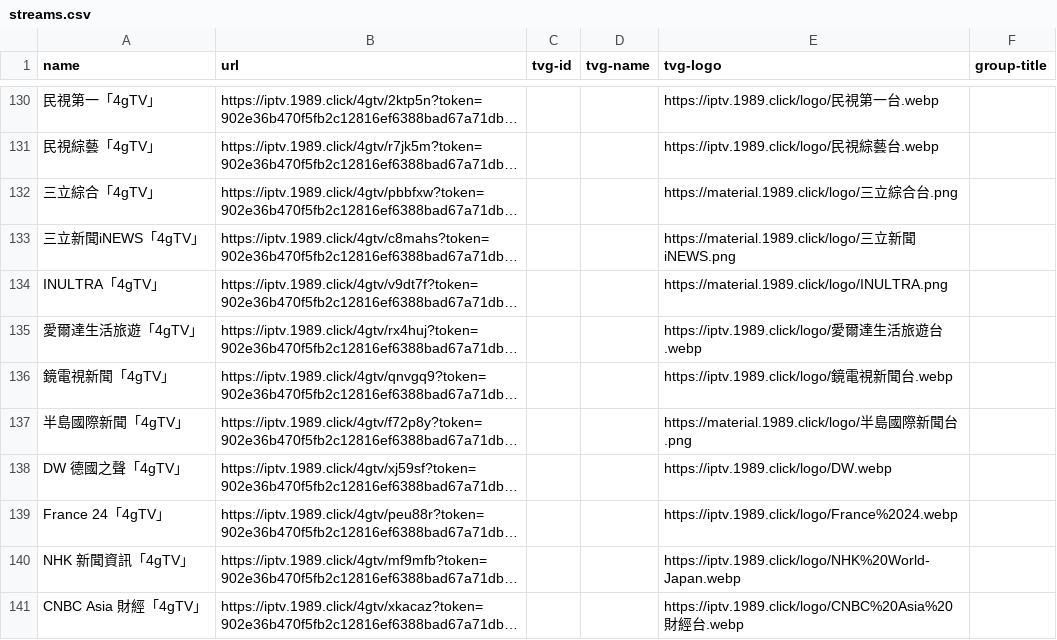
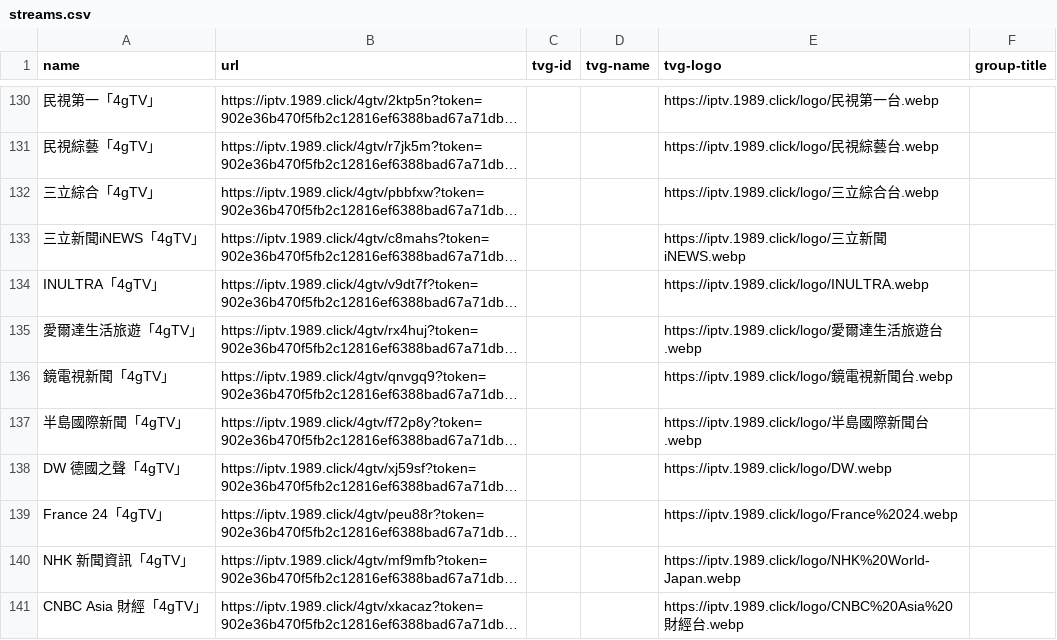
Before and after one commit to jingjingge-art/nttv, a CSV file: streams.csv, drawn as a sheet; only a part is shown, gaps mark what is left out; long unchanged cells end in …; the diff covers the shown part only; the diff names each change by its address in the sheet, - before the commit and + after, or states it on an @@ line.

```diff
--- a/streams.csv
+++ b/streams.csv
-E132 (tvg-logo): https://material.1989.click/logo/三立綜合台.png
+E132 (tvg-logo): https://iptv.1989.click/logo/三立綜合台.webp
-E133 (tvg-logo): https://material.1989.click/logo/三立新聞iNEWS.png
+E133 (tvg-logo): https://iptv.1989.click/logo/三立新聞iNEWS.webp
-E134 (tvg-logo): https://material.1989.click/logo/INULTRA.png
+E134 (tvg-logo): https://iptv.1989.click/logo/INULTRA.webp
-E137 (tvg-logo): https://material.1989.click/logo/半島國際新聞台.png
+E137 (tvg-logo): https://iptv.1989.click/logo/半島國際新聞台.webp
```
Also changed, not shown: 3 added rows, 3 removed rows and 25 edited cells elsewhere in this file, 1 other file.
